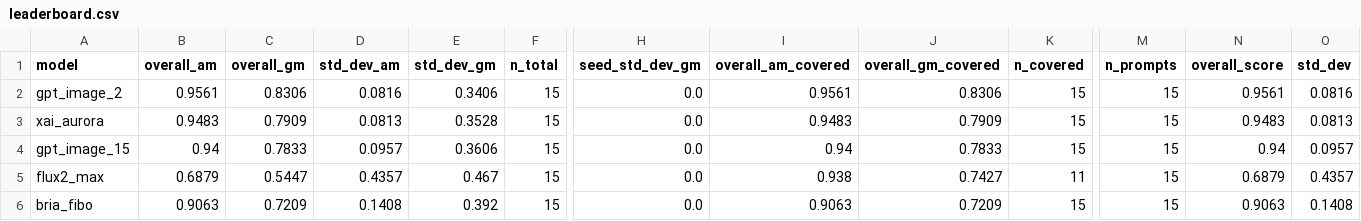
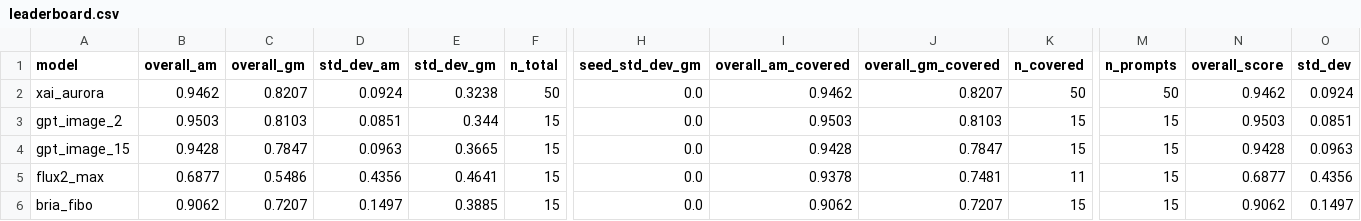
Before and after one commit to iamaniket0/visual-eval, a CSV file: outputs/t2i/scores/leaderboard.csv, drawn as a sheet; only a part is shown, gaps mark what is left out; removed rows and columns are numbered as before the commit, all else as after; rows hold the shown columns only; the diff names each change by its address in the sheet, - before the commit and + after, or states it on an @@ line.

Commit message:
Polish evaluation: re-judge with GPT-4o, add results to README, trim logs
- Re-judged all T2I (5 models, 110 images) and edit (4 models, 67 images)
  with gpt4o_soft backend via OpenRouter
- Re-aggregated scores with updated leaderboards
- Added Results section to README with T2I and edit leaderboard tables
- Fixed badge URLs, clone URL, and model counts in README
- Trimmed generation_log.jsonl from 98MB to 35KB (stripped raw_metadata)
- Added MIT LICENSE file
- Updated .gitignore for generated images/reports
- Generated PDF aggregate report + per-model scorecards (gitignored)
- All 51 tests pass, dashboard starts cleanly

```diff
--- a/outputs/t2i/scores/leaderboard.csv
+++ b/outputs/t2i/scores/leaderboard.csv
+row 2: xai_aurora | 0.9462 | 0.8207 | 0.0924 | 0.3238 | 50 | 0.0 | 0.9462 | 0.8207 | 50 | 50 | 0.9462 | 0.0924
-B3 (overall_am): 0.9561
+B3 (overall_am): 0.9503
-C3 (overall_gm): 0.8306
+C3 (overall_gm): 0.8103
-D3 (std_dev_am): 0.0816
+D3 (std_dev_am): 0.0851
-E3 (std_dev_gm): 0.3406
+E3 (std_dev_gm): 0.344
-I3 (overall_am_covered): 0.9561
+I3 (overall_am_covered): 0.9503
-J3 (overall_gm_covered): 0.8306
+J3 (overall_gm_covered): 0.8103
-N3 (overall_score): 0.9561
+N3 (overall_score): 0.9503
-O3 (std_dev): 0.0816
+O3 (std_dev): 0.0851
-row 3: xai_aurora | 0.9483 | 0.7909 | 0.0813 | 0.3528 | 15 | 0.0 | 0.9483 | 0.7909 | 15 | 15 | 0.9483 | 0.0813
-B4 (overall_am): 0.94
+B4 (overall_am): 0.9428
-C4 (overall_gm): 0.7833
+C4 (overall_gm): 0.7847
-D4 (std_dev_am): 0.0957
+D4 (std_dev_am): 0.0963
-E4 (std_dev_gm): 0.3606
+E4 (std_dev_gm): 0.3665
-I4 (overall_am_covered): 0.94
+I4 (overall_am_covered): 0.9428
-J4 (overall_gm_covered): 0.7833
+J4 (overall_gm_covered): 0.7847
-N4 (overall_score): 0.94
+N4 (overall_score): 0.9428
-O4 (std_dev): 0.0957
+O4 (std_dev): 0.0963
-B5 (overall_am): 0.6879
+B5 (overall_am): 0.6877
-C5 (overall_gm): 0.5447
+C5 (overall_gm): 0.5486
-D5 (std_dev_am): 0.4357
+D5 (std_dev_am): 0.4356
-E5 (std_dev_gm): 0.467
+E5 (std_dev_gm): 0.4641
-I5 (overall_am_covered): 0.938
+I5 (overall_am_covered): 0.9378
-J5 (overall_gm_covered): 0.7427
+J5 (overall_gm_covered): 0.7481
-N5 (overall_score): 0.6879
+N5 (overall_score): 0.6877
-O5 (std_dev): 0.4357
+O5 (std_dev): 0.4356
-B6 (overall_am): 0.9063
+B6 (overall_am): 0.9062
-C6 (overall_gm): 0.7209
+C6 (overall_gm): 0.7207
-D6 (std_dev_am): 0.1408
+D6 (std_dev_am): 0.1497
-E6 (std_dev_gm): 0.392
+E6 (std_dev_gm): 0.3885
-I6 (overall_am_covered): 0.9063
+I6 (overall_am_covered): 0.9062
-J6 (overall_gm_covered): 0.7209
+J6 (overall_gm_covered): 0.7207
-N6 (overall_score): 0.9063
+N6 (overall_score): 0.9062
-O6 (std_dev): 0.1408
+O6 (std_dev): 0.1497
```
Also changed, not shown: outputs/edit/scores/failure_analysis.csv, outputs/edit/scores/leaderboard.csv, 24 other files.
